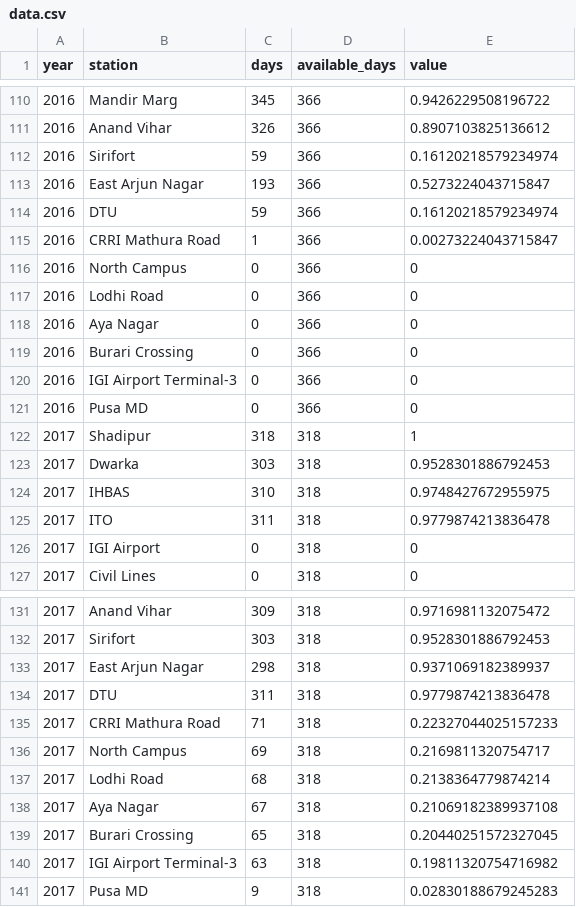
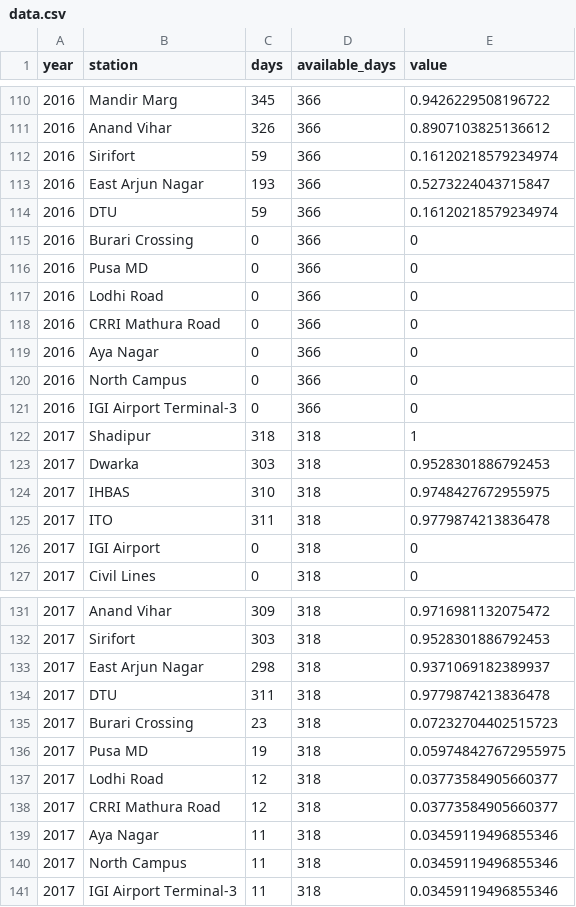
Before and after one commit to hemangsk/delhi_pollution_viz, a CSV file: data.csv, drawn as a sheet; only a part is shown, gaps mark what is left out; the diff covers the shown part only.

Commit message:
data: Fix discrepancies

```diff
--- a/data.csv
+++ b/data.csv
@@ -114,9 +114,9 @@ year,station,days,available_days,value
 2016,DTU,59,366,0.16120218579234974
-2016,CRRI Mathura Road,1,366,0.00273224043715847
+2016,Burari Crossing,0,366,0
+2016,Pusa MD,0,366,0
+2016,Lodhi Road,0,366,0
+2016,CRRI Mathura Road,0,366,0
+2016,Aya Nagar,0,366,0
 2016,North Campus,0,366,0
-2016,Lodhi Road,0,366,0
-2016,Aya Nagar,0,366,0
-2016,Burari Crossing,0,366,0
 2016,IGI Airport Terminal-3,0,366,0
-2016,Pusa MD,0,366,0
 2017,Shadipur,318,318,1
@@ -134,8 +134,8 @@ year,station,days,available_days,value
 2017,DTU,311,318,0.9779874213836478
-2017,CRRI Mathura Road,71,318,0.22327044025157233
-2017,North Campus,69,318,0.2169811320754717
-2017,Lodhi Road,68,318,0.2138364779874214
-2017,Aya Nagar,67,318,0.21069182389937108
-2017,Burari Crossing,65,318,0.20440251572327045
-2017,IGI Airport Terminal-3,63,318,0.19811320754716982
-2017,Pusa MD,9,318,0.02830188679245283
+2017,Burari Crossing,23,318,0.07232704402515723
+2017,Pusa MD,19,318,0.059748427672955975
+2017,Lodhi Road,12,318,0.03773584905660377
+2017,CRRI Mathura Road,12,318,0.03773584905660377
+2017,Aya Nagar,11,318,0.03459119496855346
+2017,North Campus,11,318,0.03459119496855346
+2017,IGI Airport Terminal-3,11,318,0.03459119496855346
```
Also changed, not shown: 20 moved rows elsewhere in this file, data_monthwise.csv, raw.csv, 1 other file.
